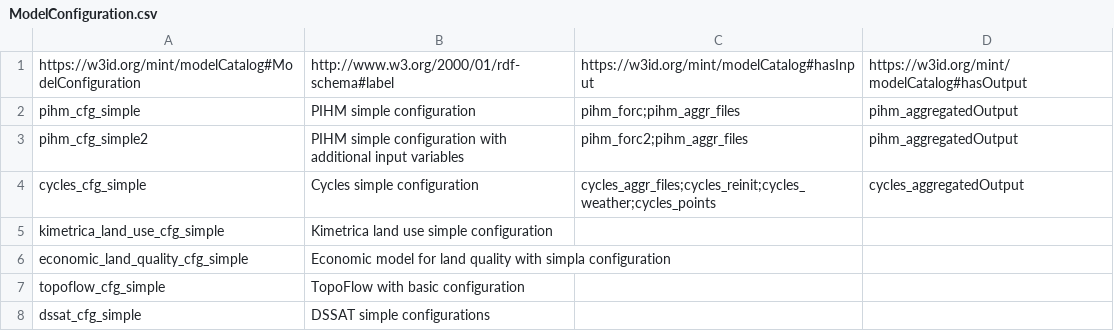
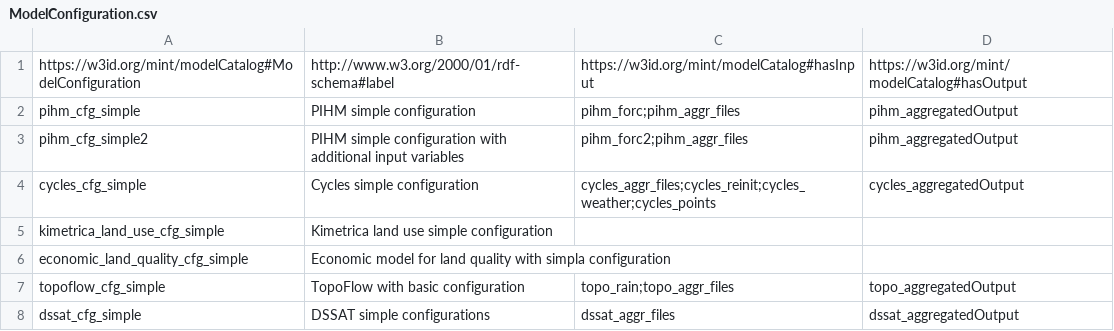
Before and after one commit to mintproject/Mint-ModelCatalog-Ontology, a CSV file: modelCatalog/instances/ModelConfiguration.csv, drawn as a sheet.

```diff
--- a/modelCatalog/instances/ModelConfiguration.csv
+++ b/modelCatalog/instances/ModelConfiguration.csv
@@ -6,3 +6,3 @@ kimetrica_land_use_cfg_simple,Kimetrica land use simple configuration,,
 economic_land_quality_cfg_simple,Economic model for land quality with simpla configuration,,
-topoflow_cfg_simple,TopoFlow with basic configuration,,
-dssat_cfg_simple,DSSAT simple configurations,,
+topoflow_cfg_simple,TopoFlow with basic configuration,topo_rain;topo_aggr_files,topo_aggregatedOutput
+dssat_cfg_simple,DSSAT simple configurations,dssat_aggr_files,dssat_aggregatedOutput
```
Also changed, not shown: modelCatalog/instances/DatasetSpecification.csv, modelCatalog/instances/Model.csv, 2 other files.
